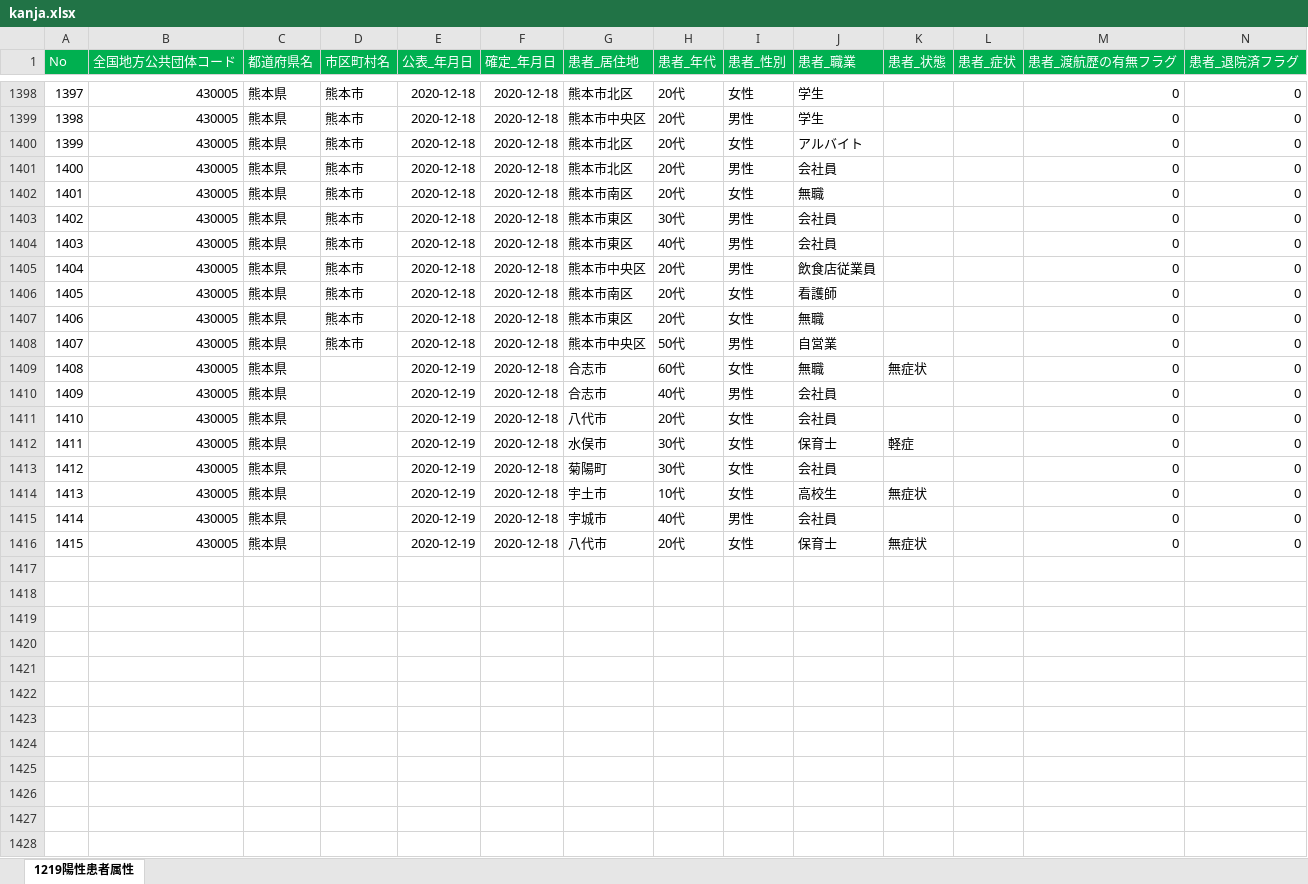
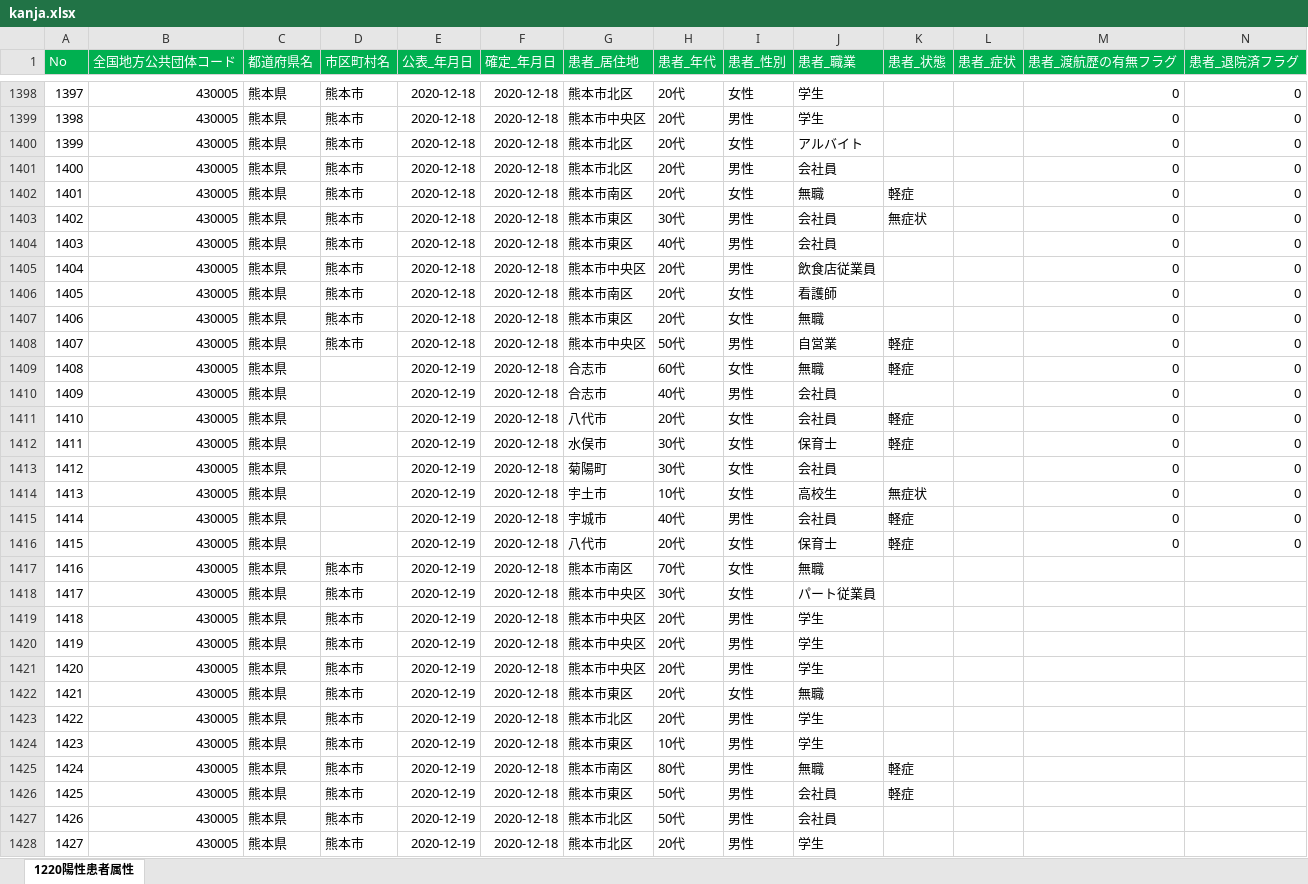
Before and after one commit to makoragi/kumamoto-covid19, an Excel workbook: kanja.xlsx, sheet 1220陽性患者属性, drawn as a sheet; only a part is shown, gaps mark what is left out; values as stored, in another font and other column widths than the file's, no borders; rows hold the shown columns only; the diff covers the shown part only; the diff names each change by its address in the sheet, - before the commit and + after, or states it on an @@ line.

```diff
--- a/kanja.xlsx (sheet 1220陽性患者属性)
+++ b/kanja.xlsx (sheet 1220陽性患者属性)
-sheet tab: 1219陽性患者属性
+sheet tab: 1220陽性患者属性
-K1402 (患者_状態): (empty)
+K1402 (患者_状態): 軽症
-K1403 (患者_状態): (empty)
+K1403 (患者_状態): 無症状
-K1408 (患者_状態): (empty)
+K1408 (患者_状態): 軽症
-K1409 (患者_状態): 無症状
+K1409 (患者_状態): 軽症
-K1411 (患者_状態): (empty)
+K1411 (患者_状態): 軽症
-K1415 (患者_状態): (empty)
+K1415 (患者_状態): 軽症
-K1416 (患者_状態): 無症状
+K1416 (患者_状態): 軽症
+row 1417: 1416 | 430005 | 熊本県 | 熊本市 | 2020-12-19 | 2020-12-18 | 熊本市南区 | 70代 | 女性 | 無職
+row 1418: 1417 | 430005 | 熊本県 | 熊本市 | 2020-12-19 | 2020-12-18 | 熊本市中央区 | 30代 | 女性 | パート従業員
+row 1419: 1418 | 430005 | 熊本県 | 熊本市 | 2020-12-19 | 2020-12-18 | 熊本市中央区 | 20代 | 男性 | 学生
+row 1420: 1419 | 430005 | 熊本県 | 熊本市 | 2020-12-19 | 2020-12-18 | 熊本市中央区 | 20代 | 男性 | 学生
+row 1421: 1420 | 430005 | 熊本県 | 熊本市 | 2020-12-19 | 2020-12-18 | 熊本市中央区 | 20代 | 男性 | 学生
+row 1422: 1421 | 430005 | 熊本県 | 熊本市 | 2020-12-19 | 2020-12-18 | 熊本市東区 | 20代 | 女性 | 無職
+row 1423: 1422 | 430005 | 熊本県 | 熊本市 | 2020-12-19 | 2020-12-18 | 熊本市北区 | 20代 | 男性 | 学生
+row 1424: 1423 | 430005 | 熊本県 | 熊本市 | 2020-12-19 | 2020-12-18 | 熊本市東区 | 10代 | 男性 | 学生
+row 1425: 1424 | 430005 | 熊本県 | 熊本市 | 2020-12-19 | 2020-12-18 | 熊本市南区 | 80代 | 男性 | 無職 | 軽症
+row 1426: 1425 | 430005 | 熊本県 | 熊本市 | 2020-12-19 | 2020-12-18 | 熊本市東区 | 50代 | 男性 | 会社員 | 軽症
+row 1427: 1426 | 430005 | 熊本県 | 熊本市 | 2020-12-19 | 2020-12-18 | 熊本市北区 | 50代 | 男性 | 会社員
+row 1428: 1427 | 430005 | 熊本県 | 熊本市 | 2020-12-19 | 2020-12-18 | 熊本市北区 | 20代 | 男性 | 学生
```
Also changed, not shown: 20 added rows and 62 edited cells elsewhere in this sheet, kensa.xlsx, 1 other file.
